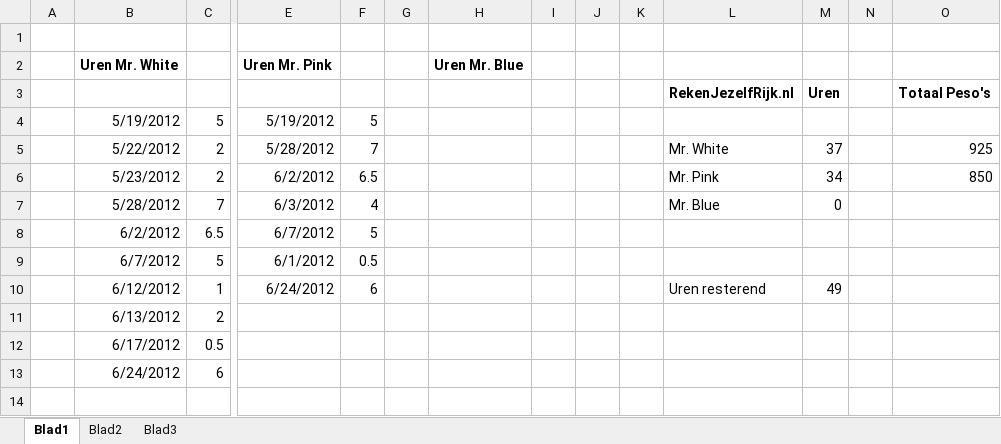
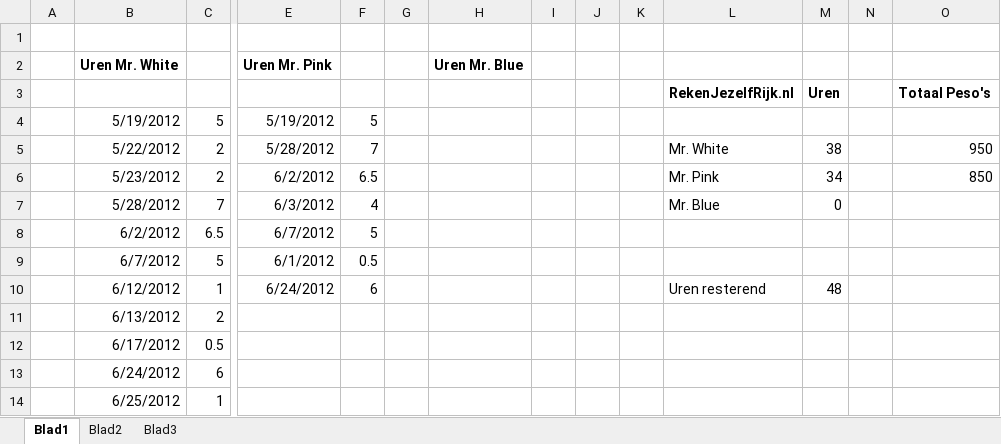
Before and after one commit to wakkomail/community-framework, an Excel workbook: Reservoirdogs/uren.xlsx, sheet Blad1, drawn as a sheet; only a part is shown, gaps mark what is left out; values as stored, in another font and other column widths than the file's, no borders; rows hold the shown columns only; the diff names each change by its address in the sheet, - before the commit and + after, or states it on an @@ line.

```diff
--- a/Reservoirdogs/uren.xlsx (sheet Blad1)
+++ b/Reservoirdogs/uren.xlsx (sheet Blad1)
-M5: 37
+M5: 38
-O5: 925
+O5: 950
-M10: 49
+M10: 48
+row 14:  | 6/25/2012 | 1
```
